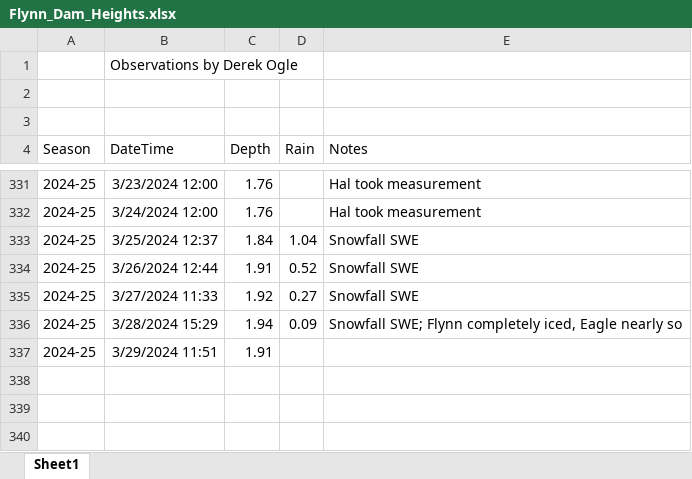
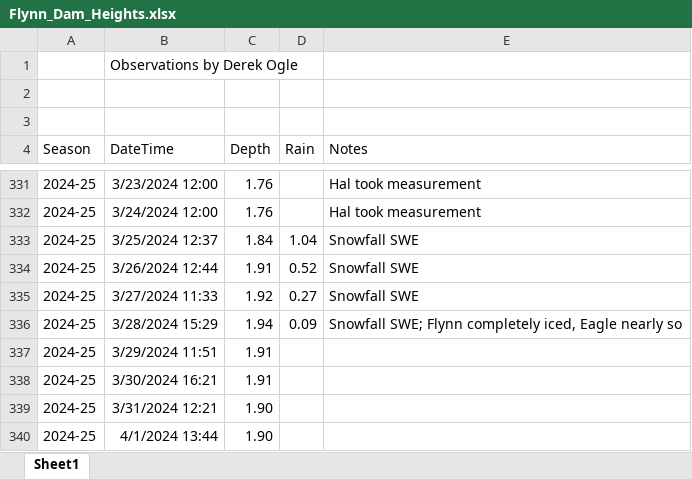
Before and after one commit to droglenc/droglenc.github.io, an Excel workbook: portfolio/posts/_data/Flynn_Dam_Heights.xlsx, sheet Sheet1, drawn as a sheet; only a part is shown, gaps mark what is left out; values as stored, in another font and other column widths than the file's, no borders; the diff names each change by its address in the sheet, - before the commit and + after, or states it on an @@ line.

```diff
--- a/portfolio/posts/_data/Flynn_Dam_Heights.xlsx (sheet Sheet1)
+++ b/portfolio/posts/_data/Flynn_Dam_Heights.xlsx (sheet Sheet1)
+row 338: 2024-25 | 3/30/2024 16:21 | 1.91
+row 339: 2024-25 | 3/31/2024 12:21 | 1.90
+row 340: 2024-25 | 4/1/2024 13:44 | 1.90
```
Also changed, not shown: 15 other files.
